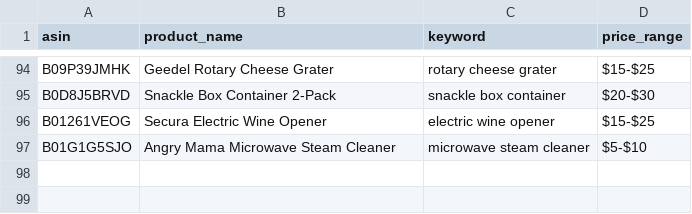
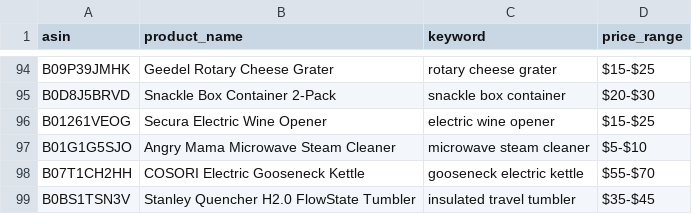
Before and after one commit to Fukunga/Pinterest-kitchen-feed, a CSV file: data/products.csv, drawn as a sheet; only a part is shown, gaps mark what is left out.

Commit message:
Automated post: COSORI Electric Gooseneck Kettle (ASIN: B07T1CH2HH)

```diff
--- a/data/products.csv
+++ b/data/products.csv
@@ -97 +97,3 @@ B01261VEOG,Secura Electric Wine Opener,electric wine opener,$15-$25
 B01G1G5SJO,Angry Mama Microwave Steam Cleaner,microwave steam cleaner,$5-$10
+B07T1CH2HH,COSORI Electric Gooseneck Kettle,gooseneck electric kettle,$55-$70
+B0BS1TSN3V,Stanley Quencher H2.0 FlowState Tumbler,insulated travel tumbler,$35-$45
```
Also changed, not shown: data/posting_history.csv, 3 other files.
